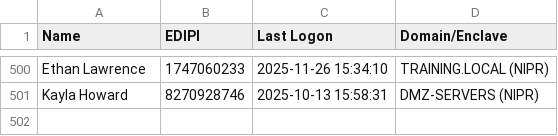
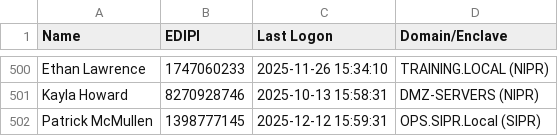
Before and after one commit to Pmcmullen28/User-Database, a CSV file: random_users_500.csv, drawn as a sheet; only a part is shown, gaps mark what is left out; the diff names each change by its address in the sheet, - before the commit and + after, or states it on an @@ line.

```diff
--- a/random_users_500.csv
+++ b/random_users_500.csv
+row 502: Patrick McMullen | 1398777145 | 2025-12-12 15:59:31 | OPS.SIPR.Local (SIPR)
```
